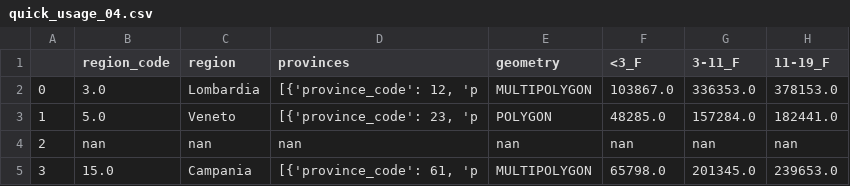
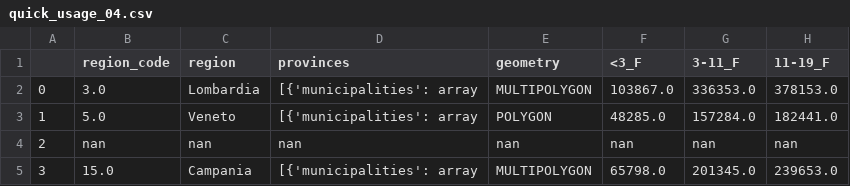
Before and after one commit to zenodallavalle/italy-geopop, a CSV file: docs/source/_static/assets/quick_usage_04.csv, drawn as a sheet; only a part is shown; the diff names each change by its address in the sheet, - before the commit and + after, or states it on an @@ line.

```diff
--- a/docs/source/_static/assets/quick_usage_04.csv
+++ b/docs/source/_static/assets/quick_usage_04.csv
-D2 (provinces): [{'province_code': 12, 'p
+D2 (provinces): [{'municipalities': array
-D3 (provinces): [{'province_code': 23, 'p
+D3 (provinces): [{'municipalities': array
-D5 (provinces): [{'province_code': 61, 'p
+D5 (provinces): [{'municipalities': array
```
Also changed, not shown: docs/source/_static/assets/quick_usage_01.csv, docs/source/_static/assets/quick_usage_02.csv, 13 other files.
